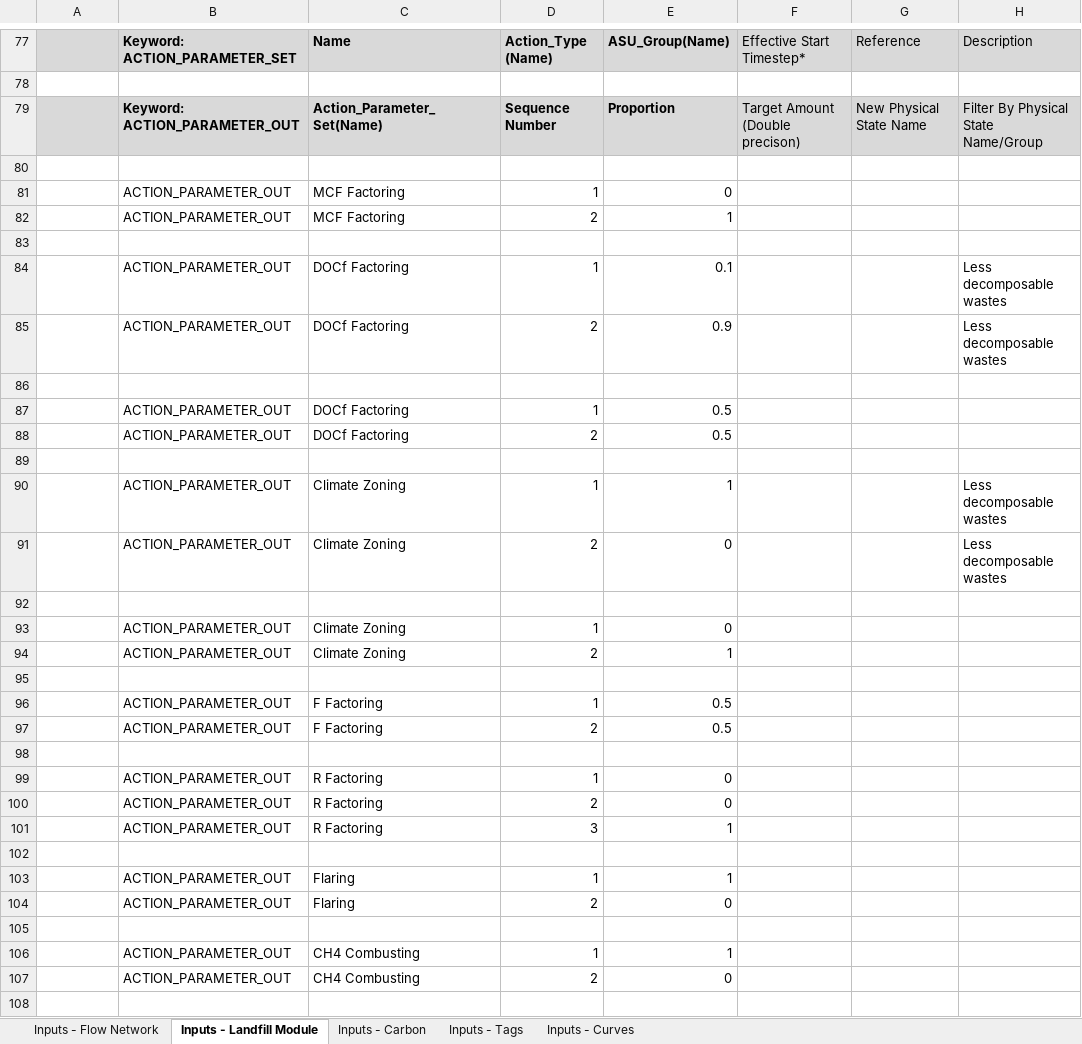
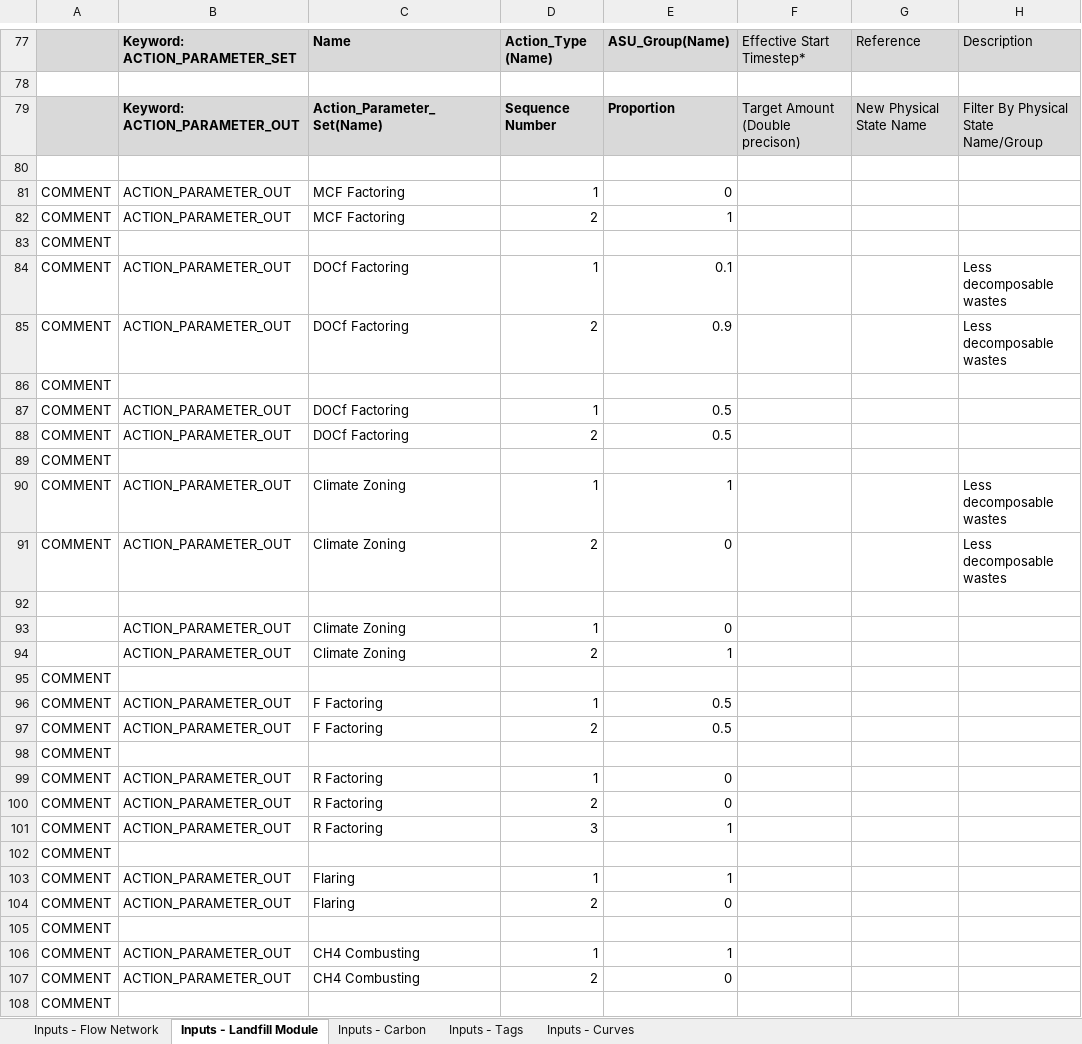
Before and after one commit to becalab/anse-public-releases, an Excel workbook: models/demo-cbm-hwp/demo-cbm-hwp.xlsx, sheet Inputs - Landfill Module, drawn as a sheet; only a part is shown, gaps mark what is left out; values as stored, in another font and other column widths than the file's, no borders; the diff covers the shown part only; the diff names each change by its address in the sheet, - before the commit and + after, or states it on an @@ line.

Commit message:
defaulted demo-cbm-hwp landfill off

```diff
--- a/models/demo-cbm-hwp/demo-cbm-hwp.xlsx (sheet Inputs - Landfill Module)
+++ b/models/demo-cbm-hwp/demo-cbm-hwp.xlsx (sheet Inputs - Landfill Module)
-A81:A91: (empty)
+A81:A91: COMMENT
-A95:A108: (empty)
+A95:A108: COMMENT
```
Also changed, not shown: 66 edited cells elsewhere in this sheet, sheet Inputs - Flow Network.
